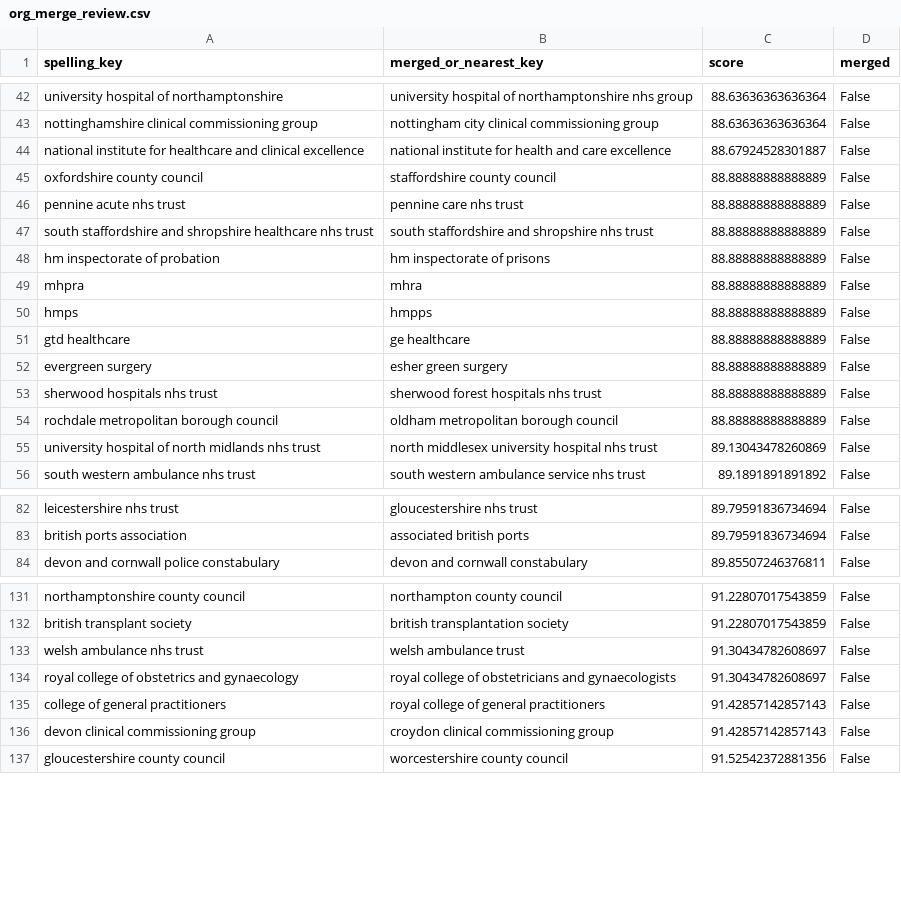
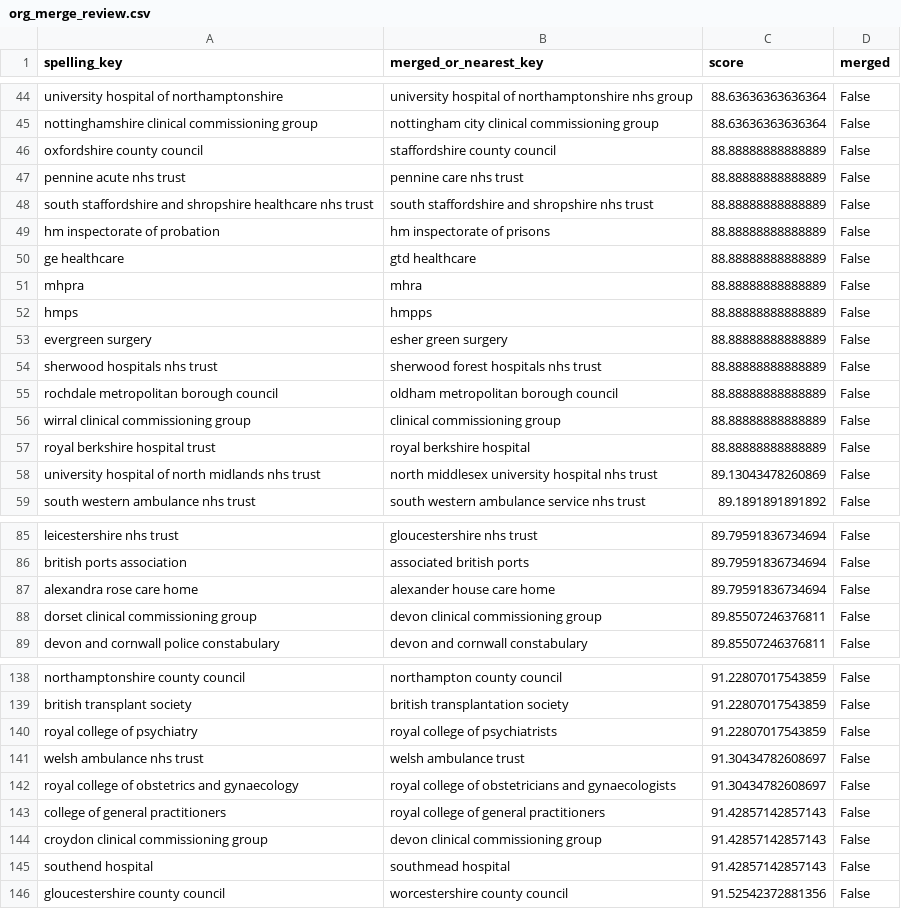
Before and after one commit to Safwan10295/Recurance, a CSV file: data/exports/org_merge_review.csv, drawn as a sheet; only a part is shown, gaps mark what is left out; the diff covers the shown part only.

```diff
--- a/data/exports/org_merge_review.csv
+++ b/data/exports/org_merge_review.csv
@@ -43,3 +45,2 @@ university hospital of northamptonshire,university hospital of northamptonshire
 nottinghamshire clinical commissioning group,nottingham city clinical commissioning group,88.63636363636364,False
-national institute for healthcare and clinical excellence,national institute for health and care excellence,88.67924528301887,False
 oxfordshire county council,staffordshire county council,88.88888888888889,False
@@ -48,5 +49,5 @@ south staffordshire and shropshire healthcare nhs trust,south staffordshire and
 hm inspectorate of probation,hm inspectorate of prisons,88.88888888888889,False
+ge healthcare,gtd healthcare,88.88888888888889,False
 mhpra,mhra,88.88888888888889,False
 hmps,hmpps,88.88888888888889,False
-gtd healthcare,ge healthcare,88.88888888888889,False
 evergreen surgery,esher green surgery,88.88888888888889,False
@@ -54,2 +55,4 @@ sherwood hospitals nhs trust,sherwood forest hospitals nhs trust,88.888888888888
 rochdale metropolitan borough council,oldham metropolitan borough council,88.88888888888889,False
+wirral clinical commissioning group,clinical commissioning group,88.88888888888889,False
+royal berkshire hospital trust,royal berkshire hospital,88.88888888888889,False
 university hospital of north midlands nhs trust,north middlesex university hospital nhs trust,89.13043478260869,False
@@ -83,2 +86,4 @@ leicestershire nhs trust,gloucestershire nhs trust,89.79591836734694,False
 british ports association,associated british ports,89.79591836734694,False
+alexandra rose care home,alexander house care home,89.79591836734694,False
+dorset clinical commissioning group,devon clinical commissioning group,89.85507246376811,False
 devon and cornwall police constabulary,devon and cornwall constabulary,89.85507246376811,False
@@ -132,2 +139,3 @@ northamptonshire county council,northampton county council,91.22807017543859,Fal
 british transplant society,british transplantation society,91.22807017543859,False
+royal college of psychiatry,royal college of psychiatrists,91.22807017543859,False
 welsh ambulance nhs trust,welsh ambulance trust,91.30434782608697,False
@@ -135,3 +143,4 @@ royal college of obstetrics and gynaecology,royal college of obstetricians and g
 college of general practitioners,royal college of general practitioners,91.42857142857143,False
-devon clinical commissioning group,croydon clinical commissioning group,91.42857142857143,False
+croydon clinical commissioning group,devon clinical commissioning group,91.42857142857143,False
+southend hospital,southmead hospital,91.42857142857143,False
 gloucestershire county council,worcestershire county council,91.52542372881356,False
```
Also changed, not shown: 6 added rows and 2 removed rows elsewhere in this file, 2 other files.
